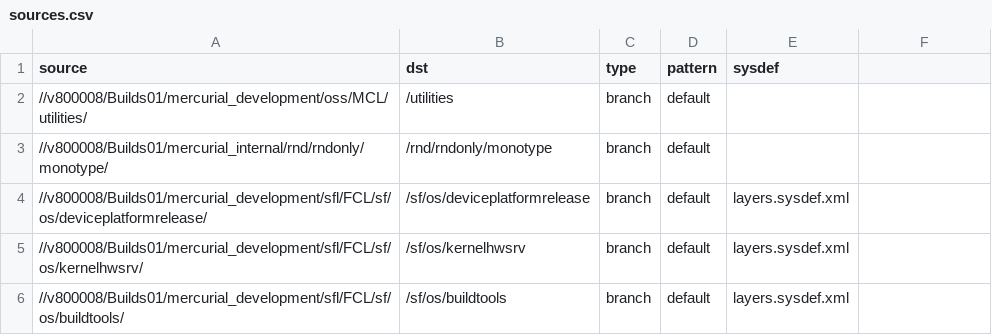
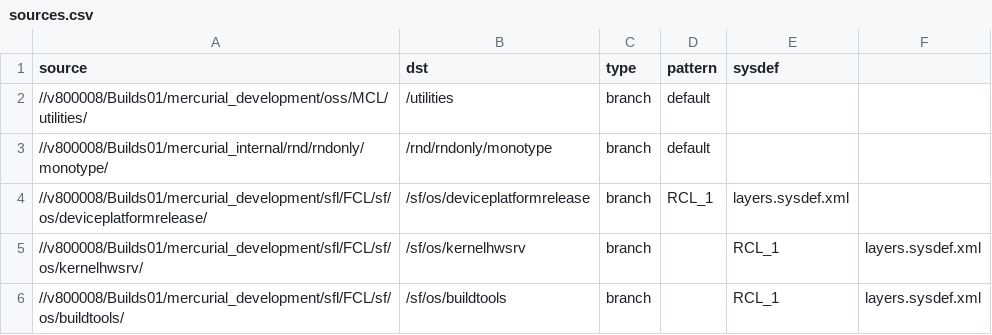
Before and after one commit to SymbianSource/oss.FCL.sftools.fbf.projects.platforms, a CSV file: symbian2/micro/sources.csv, drawn as a sheet.

Commit message:
Symbian^2 - Changed sources.csv files to use RCL_1 for FCLs.

```diff
--- a/symbian2/micro/sources.csv
+++ b/symbian2/micro/sources.csv
@@ -3,4 +3,4 @@ source,dst,type,pattern,sysdef
 //v800008/Builds01/mercurial_internal/rnd/rndonly/monotype/,/rnd/rndonly/monotype,branch,default,
-//v800008/Builds01/mercurial_development/sfl/FCL/sf/os/deviceplatformrelease/,/sf/os/deviceplatformrelease,branch,default,layers.sysdef.xml
-//v800008/Builds01/mercurial_development/sfl/FCL/sf/os/kernelhwsrv/,/sf/os/kernelhwsrv,branch,default,layers.sysdef.xml
-//v800008/Builds01/mercurial_development/sfl/FCL/sf/os/buildtools/,/sf/os/buildtools,branch,default,layers.sysdef.xml
+//v800008/Builds01/mercurial_development/sfl/FCL/sf/os/deviceplatformrelease/,/sf/os/deviceplatformrelease,branch,RCL_1,layers.sysdef.xml
+//v800008/Builds01/mercurial_development/sfl/FCL/sf/os/kernelhwsrv/,/sf/os/kernelhwsrv,branch,,RCL_1,layers.sysdef.xml
+//v800008/Builds01/mercurial_development/sfl/FCL/sf/os/buildtools/,/sf/os/buildtools,branch,,RCL_1,layers.sysdef.xml
```
Also changed, not shown: symbian2/single/sources_fcl.csv, symbian2/split/sources_fcl.csv.
